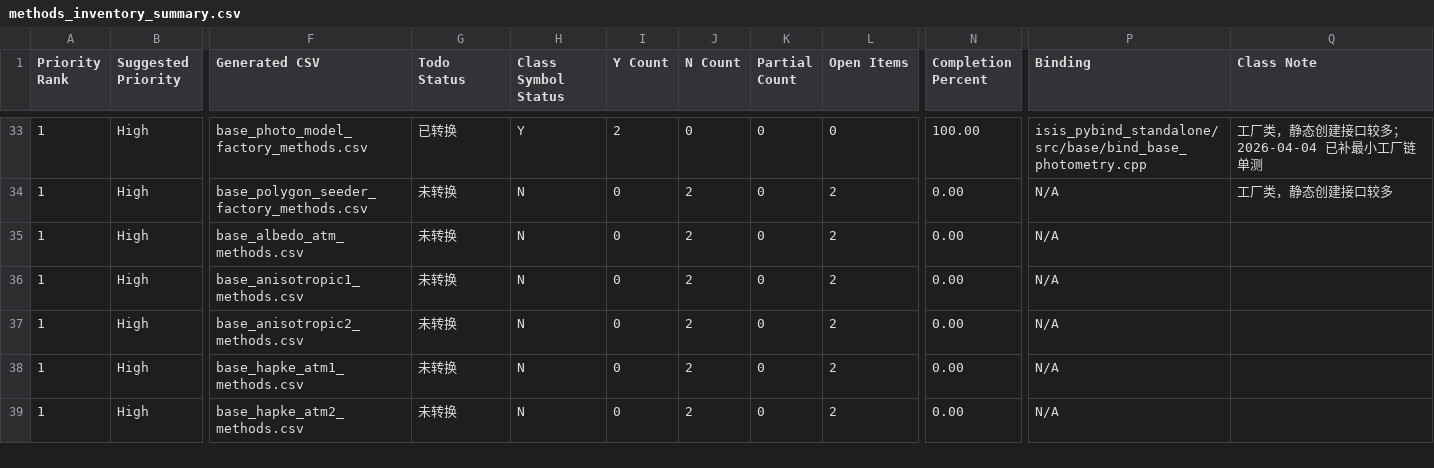
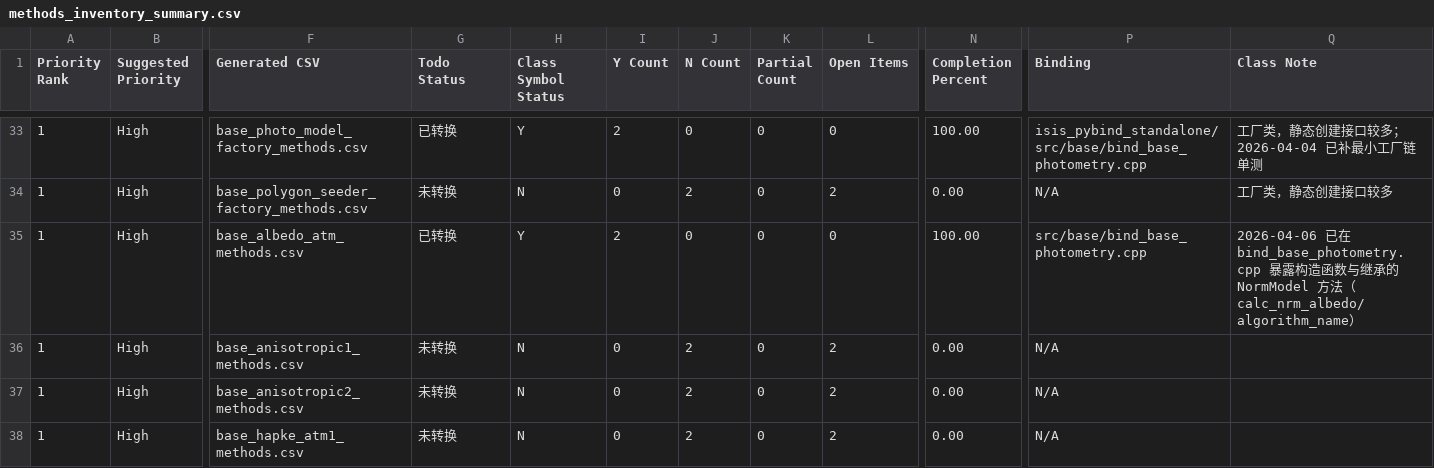
Before and after one commit to gengxun-henu/pyisis, a CSV file: class_bind_methods_details/methods_inventory_summary.csv, drawn as a sheet; only a part is shown, gaps mark what is left out; the shorter side is filled out with more unchanged rows; the diff names each change by its address in the sheet, - before the commit and + after, or states it on an @@ line.

```diff
--- a/class_bind_methods_details/methods_inventory_summary.csv
+++ b/class_bind_methods_details/methods_inventory_summary.csv
-G35 (Todo Status): 未转换
+G35 (Todo Status): 已转换
-H35 (Class Symbol Status): N
+H35 (Class Symbol Status): Y
-I35 (Y Count): 0
+I35 (Y Count): 2
-J35 (N Count): 2
+J35 (N Count): 0
-L35 (Open Items): 2
+L35 (Open Items): 0
-N35 (Completion Percent): 0.00
+N35 (Completion Percent): 100.00
-P35 (Binding): N/A
+P35 (Binding): src/base/bind_base_photometry.cpp
-Q35 (Class Note): (empty)
+Q35 (Class Note): 2026-04-06 已在 bind_base_photometry.cpp 暴露构造函数与继承的 NormModel 方法（calc_nrm_albedo/algorithm_name）
```
Also changed, not shown: class_bind_methods_details/base_albedo_atm_methods.csv, todo_pybind11.csv, 1 other file.
